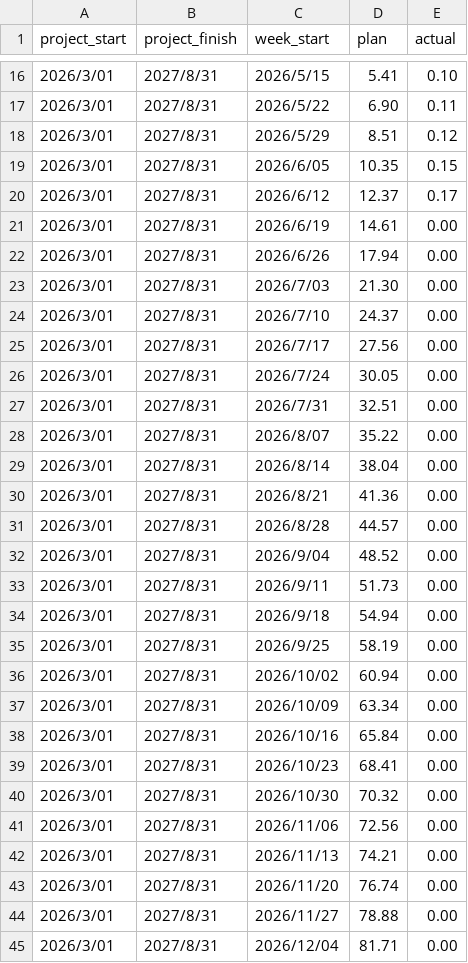
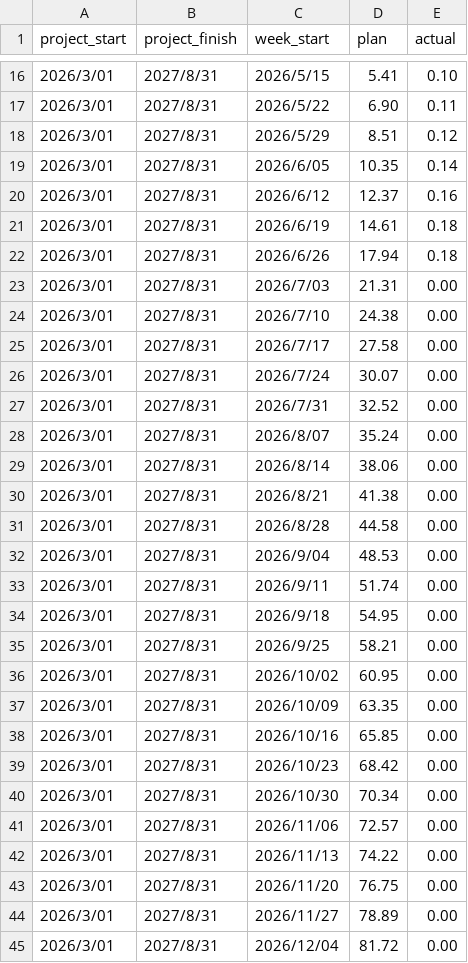
Before and after one commit to Suzanoo/okmd, a CSV file: public/data/progress.csv, drawn as a sheet; only a part is shown, gaps mark what is left out; the diff covers the shown part only.

Commit message:
Update progress file- June 2026

```diff
--- a/public/data/progress.csv
+++ b/public/data/progress.csv
@@ -18,28 +18,28 @@ project_start,project_finish,week_start,plan,actual
 2026/3/01,2027/8/31,2026/5/29,8.51,0.12
-2026/3/01,2027/8/31,2026/6/05,10.35,0.15
-2026/3/01,2027/8/31,2026/6/12,12.37,0.17
-2026/3/01,2027/8/31,2026/6/19,14.61,0.00
-2026/3/01,2027/8/31,2026/6/26,17.94,0.00
-2026/3/01,2027/8/31,2026/7/03,21.30,0.00
-2026/3/01,2027/8/31,2026/7/10,24.37,0.00
-2026/3/01,2027/8/31,2026/7/17,27.56,0.00
-2026/3/01,2027/8/31,2026/7/24,30.05,0.00
-2026/3/01,2027/8/31,2026/7/31,32.51,0.00
-2026/3/01,2027/8/31,2026/8/07,35.22,0.00
-2026/3/01,2027/8/31,2026/8/14,38.04,0.00
-2026/3/01,2027/8/31,2026/8/21,41.36,0.00
-2026/3/01,2027/8/31,2026/8/28,44.57,0.00
-2026/3/01,2027/8/31,2026/9/04,48.52,0.00
-2026/3/01,2027/8/31,2026/9/11,51.73,0.00
-2026/3/01,2027/8/31,2026/9/18,54.94,0.00
-2026/3/01,2027/8/31,2026/9/25,58.19,0.00
-2026/3/01,2027/8/31,2026/10/02,60.94,0.00
-2026/3/01,2027/8/31,2026/10/09,63.34,0.00
-2026/3/01,2027/8/31,2026/10/16,65.84,0.00
-2026/3/01,2027/8/31,2026/10/23,68.41,0.00
-2026/3/01,2027/8/31,2026/10/30,70.32,0.00
-2026/3/01,2027/8/31,2026/11/06,72.56,0.00
-2026/3/01,2027/8/31,2026/11/13,74.21,0.00
-2026/3/01,2027/8/31,2026/11/20,76.74,0.00
-2026/3/01,2027/8/31,2026/11/27,78.88,0.00
-2026/3/01,2027/8/31,2026/12/04,81.71,0.00
+2026/3/01,2027/8/31,2026/6/05,10.35,0.14
+2026/3/01,2027/8/31,2026/6/12,12.37,0.16
+2026/3/01,2027/8/31,2026/6/19,14.61,0.18
+2026/3/01,2027/8/31,2026/6/26,17.94,0.18
+2026/3/01,2027/8/31,2026/7/03,21.31,0.00
+2026/3/01,2027/8/31,2026/7/10,24.38,0.00
+2026/3/01,2027/8/31,2026/7/17,27.58,0.00
+2026/3/01,2027/8/31,2026/7/24,30.07,0.00
+2026/3/01,2027/8/31,2026/7/31,32.52,0.00
+2026/3/01,2027/8/31,2026/8/07,35.24,0.00
+2026/3/01,2027/8/31,2026/8/14,38.06,0.00
+2026/3/01,2027/8/31,2026/8/21,41.38,0.00
+2026/3/01,2027/8/31,2026/8/28,44.58,0.00
+2026/3/01,2027/8/31,2026/9/04,48.53,0.00
+2026/3/01,2027/8/31,2026/9/11,51.74,0.00
+2026/3/01,2027/8/31,2026/9/18,54.95,0.00
+2026/3/01,2027/8/31,2026/9/25,58.21,0.00
+2026/3/01,2027/8/31,2026/10/02,60.95,0.00
+2026/3/01,2027/8/31,2026/10/09,63.35,0.00
+2026/3/01,2027/8/31,2026/10/16,65.85,0.00
+2026/3/01,2027/8/31,2026/10/23,68.42,0.00
+2026/3/01,2027/8/31,2026/10/30,70.34,0.00
+2026/3/01,2027/8/31,2026/11/06,72.57,0.00
+2026/3/01,2027/8/31,2026/11/13,74.22,0.00
+2026/3/01,2027/8/31,2026/11/20,76.75,0.00
+2026/3/01,2027/8/31,2026/11/27,78.89,0.00
+2026/3/01,2027/8/31,2026/12/04,81.72,0.00
```
Also changed, not shown: 35 edited cells elsewhere in this file, public/data/progress_table.csv.
